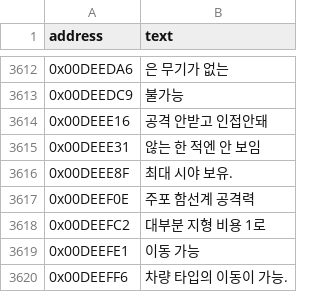
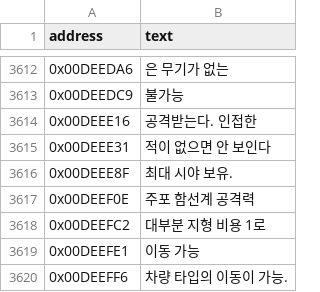
Before and after one commit to hada0127/aw-kor, a TSV file: data/address_text_overrides.tsv, drawn as a sheet; only a part is shown, gaps mark what is left out; the diff covers the shown part only.

```diff
--- a/data/address_text_overrides.tsv
+++ b/data/address_text_overrides.tsv
@@ -3613,4 +3613,4 @@ address	text
 0x00DEEDC9	불가능
-0x00DEEE16	공격 안받고 인접안돼
-0x00DEEE31	않는 한 적엔 안 보임
+0x00DEEE16	공격받는다. 인접한
+0x00DEEE31	적이 없으면 안 보인다
 0x00DEEE8F	최대 시야 보유.
```
Also changed, not shown: 65 added rows elsewhere in this file, 25 other files.
